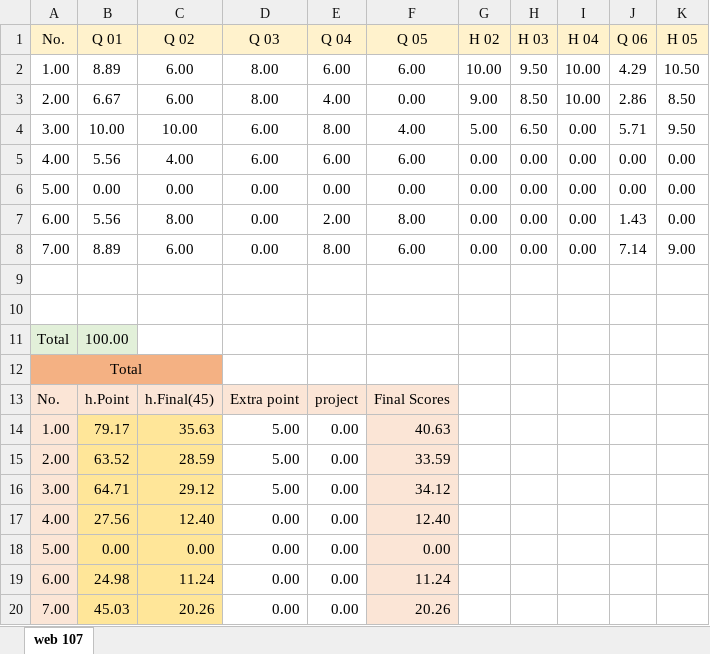
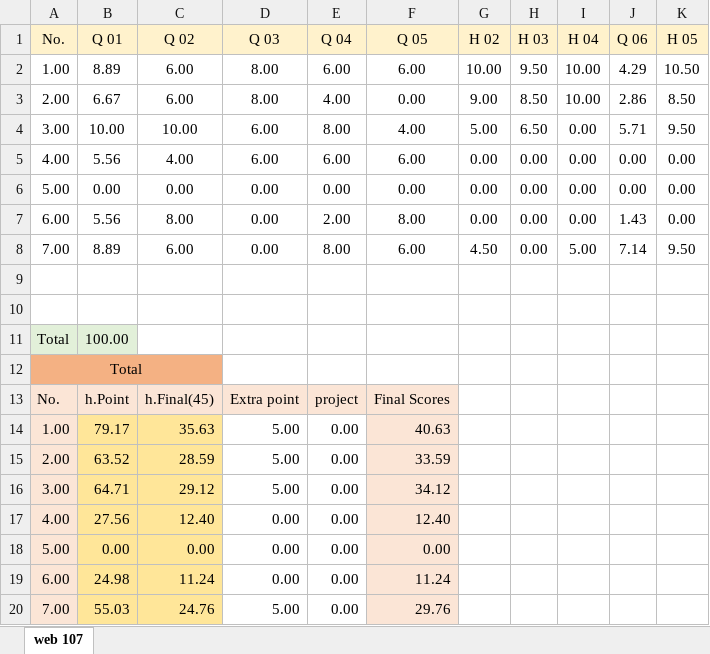
Before and after one commit to mkazemiraz/mft-scores, an Excel workbook: 107/107.xlsx, sheet web 107, drawn as a sheet; values as stored, in another font and other column widths than the file's, no borders; the diff names each change by its address in the sheet, - before the commit and + after, or states it on an @@ line.

Commit message:
updated

```diff
--- a/107/107.xlsx (sheet web 107)
+++ b/107/107.xlsx (sheet web 107)
-G8 (H 02): 0.00
+G8 (H 02): 4.50
-I8 (H 04): 0.00
+I8 (H 04): 5.00
-K8 (H 05): 9.00
+K8 (H 05): 9.50
-B20 (Q 01): 45.03
+B20 (Q 01): 55.03
-C20 (Q 02): 20.26
+C20 (Q 02): 24.76
-D20 (Q 03): 0.00
+D20 (Q 03): 5.00
-F20 (Q 05): 20.26
+F20 (Q 05): 29.76
```
